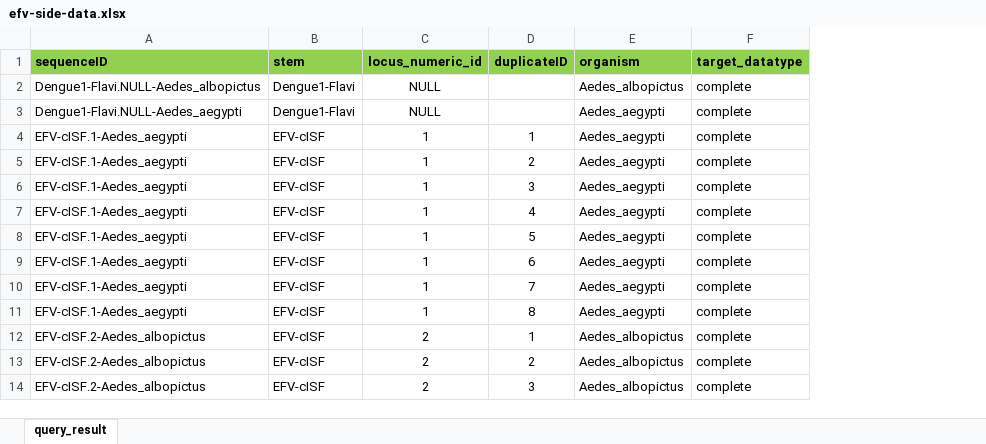
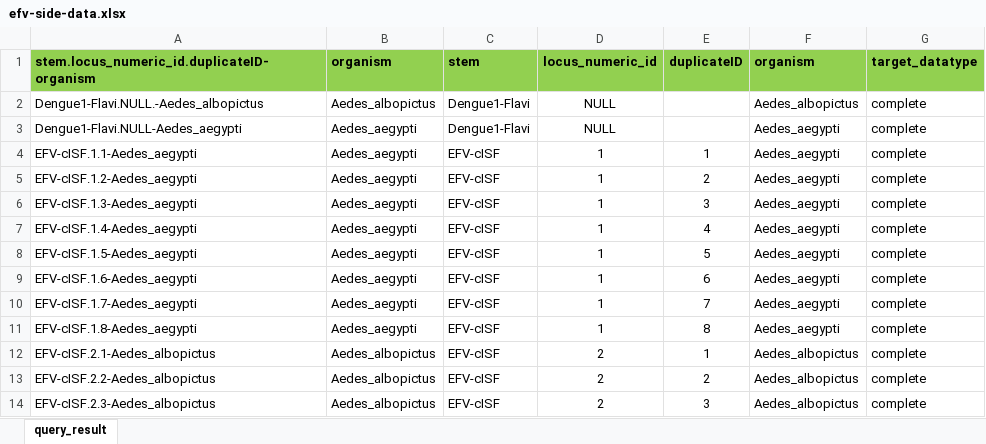
Before and after one commit to giffordlabcvr/Flavivirus-GLUE, an Excel workbook: tabular/eve/efv-side-data.xlsx, sheet query_result, drawn as a sheet; only a part is shown; values as stored, in another font and other column widths than the file's, no borders; removed rows and columns are numbered as before the commit, all else as after; the diff names each change by its address in the sheet, - before the commit and + after, or states it on an @@ line.

```diff
--- a/tabular/eve/efv-side-data.xlsx (sheet query_result)
+++ b/tabular/eve/efv-side-data.xlsx (sheet query_result)
-column A (sequenceID), rows 2-14: Dengue1-Flavi.NULL-Aedes_albopictus | Dengue1-Flavi.NULL-Aedes_aegypti | EFV-cISF.1-Aedes_aegypti | EFV-cISF.1-Aedes_aegypti | EFV-cISF.1-Aedes_aegypti | EFV-cISF.1-Aedes_aegypti | EFV-cISF.1-Aedes_aegypti | EFV-cISF.1-Aedes_aegypti | EFV-cISF.1-Aedes_aegypti | EFV-cISF.1-Aedes_aegypti | EFV-cISF.2-Aedes_albopictus | EFV-cISF.2-Aedes_albopictus | EFV-cISF.2-Aedes_albopictus
+column A, rows 1-14: stem.locus_numeric_id.duplicateID-organism | Dengue1-Flavi.NULL.-Aedes_albopictus | Dengue1-Flavi.NULL-Aedes_aegypti | EFV-cISF.1.1-Aedes_aegypti | EFV-cISF.1.2-Aedes_aegypti | EFV-cISF.1.3-Aedes_aegypti | EFV-cISF.1.4-Aedes_aegypti | EFV-cISF.1.5-Aedes_aegypti | EFV-cISF.1.6-Aedes_aegypti | EFV-cISF.1.7-Aedes_aegypti | EFV-cISF.1.8-Aedes_aegypti | EFV-cISF.2.1-Aedes_albopictus | EFV-cISF.2.2-Aedes_albopictus | EFV-cISF.2.3-Aedes_albopictus
+column B (organism), rows 2-14: Aedes_albopictus | Aedes_aegypti | Aedes_aegypti | Aedes_aegypti | Aedes_aegypti | Aedes_aegypti | Aedes_aegypti | Aedes_aegypti | Aedes_aegypti | Aedes_aegypti | Aedes_albopictus | Aedes_albopictus | Aedes_albopictus
```
Also changed, not shown: 1 other file.
